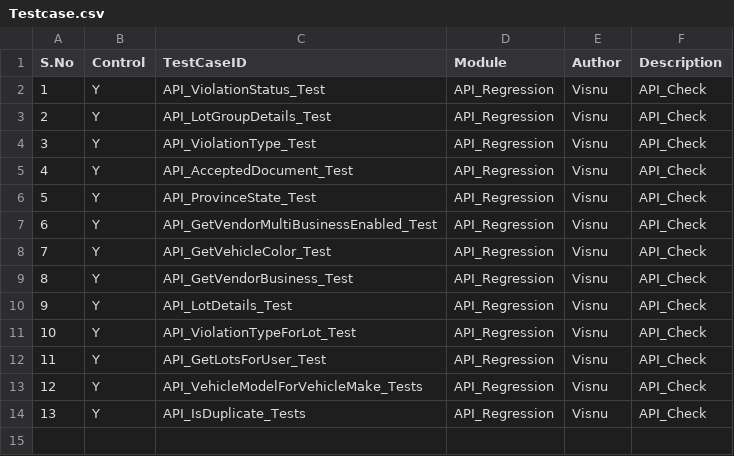
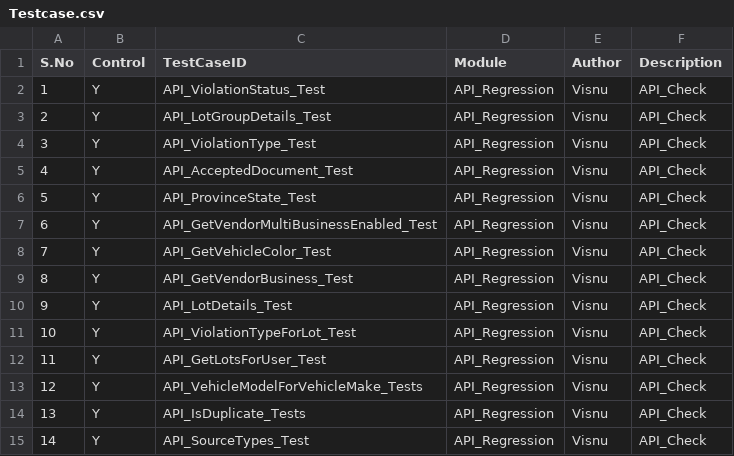
Before and after one commit to Visnupriya-KV/Roker_Enforcement, a CSV file: Testcase.csv, drawn as a sheet; the diff names each change by its address in the sheet, - before the commit and + after, or states it on an @@ line.

Commit message:
Automated API_SourceTypes_Test on dev

```diff
--- a/Testcase.csv
+++ b/Testcase.csv
+row 15: 14 | Y | API_SourceTypes_Test | API_Regression | Visnu | API_Check
```
Also changed, not shown: 2 other files.
